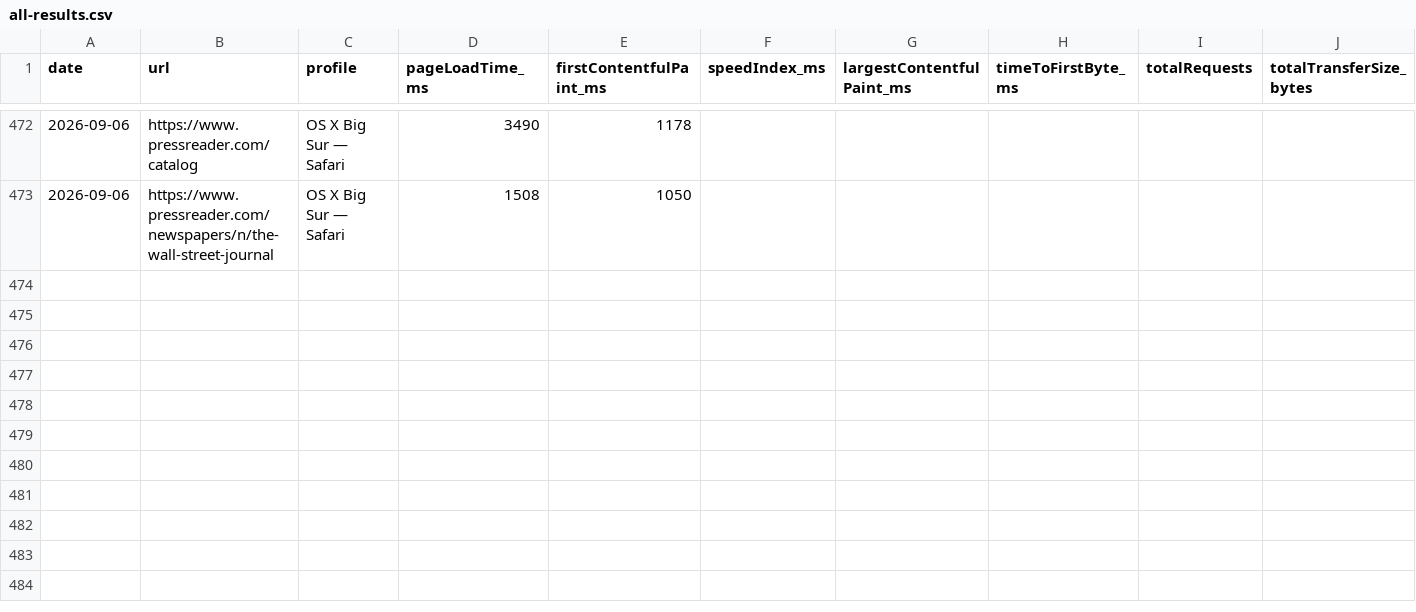
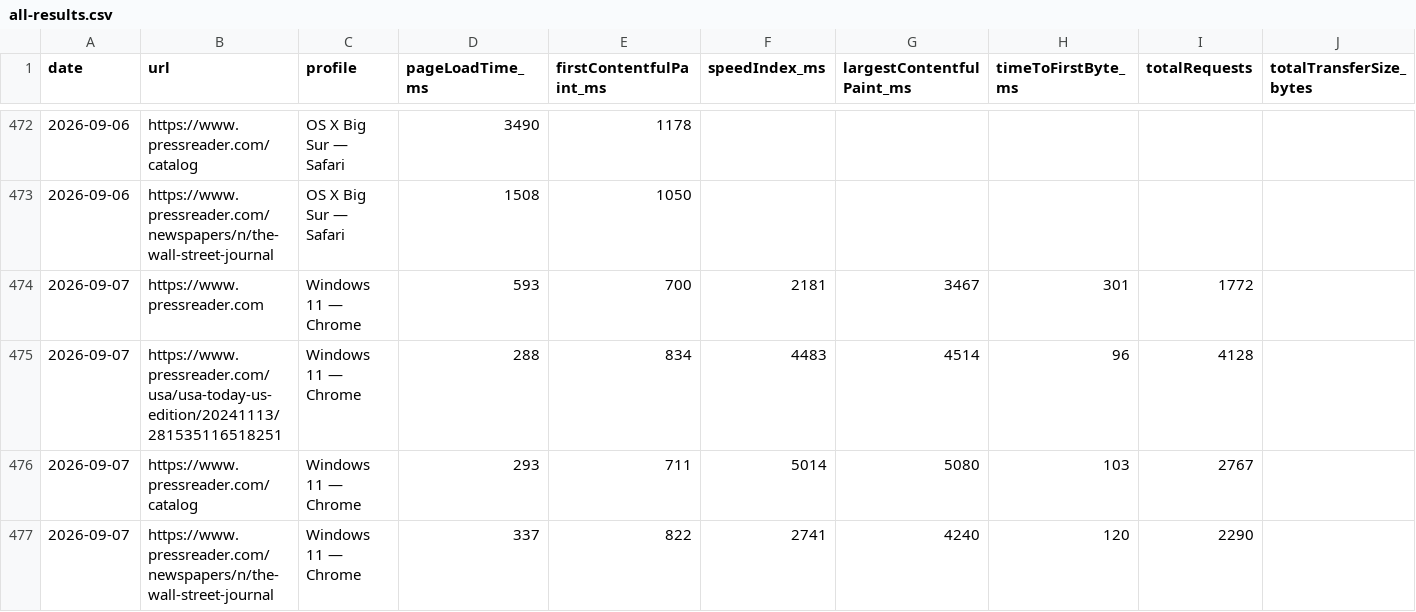
Before and after one commit to moe-auda/browser-stack, a CSV file: results/all-results.csv, drawn as a sheet; only a part is shown, gaps mark what is left out; rows hold the shown columns only; the diff names each change by its address in the sheet, - before the commit and + after, or states it on an @@ line.

```diff
--- a/results/all-results.csv
+++ b/results/all-results.csv
+row 474: 2026-09-07 | https://www.pressreader.com | Windows 11 — Chrome | 593 | 700 | 2181 | 3467 | 301 | 1772
+row 475: 2026-09-07 | https://www.pressreader.com/usa/usa-today-us-edition/20241113/281535116518251 | Windows 11 — Chrome | 288 | 834 | 4483 | 4514 | 96 | 4128
+row 476: 2026-09-07 | https://www.pressreader.com/catalog | Windows 11 — Chrome | 293 | 711 | 5014 | 5080 | 103 | 2767
+row 477: 2026-09-07 | https://www.pressreader.com/newspapers/n/the-wall-street-journal | Windows 11 — Chrome | 337 | 822 | 2741 | 4240 | 120 | 2290
```
Also changed, not shown: 2 other files.
